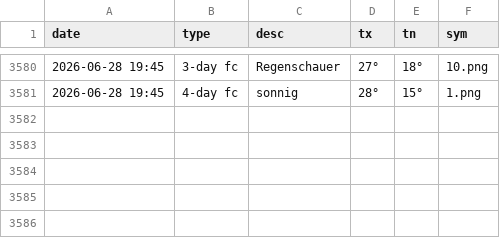
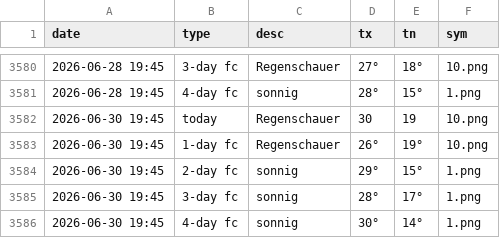
Before and after one commit to amannj/Scrapeo, a CSV file: data/Basel.csv, drawn as a sheet; only a part is shown, gaps mark what is left out.

```diff
--- a/data/Basel.csv
+++ b/data/Basel.csv
@@ -3581 +3581,6 @@ date,type,desc,tx,tn,sym
 2026-06-28 19:45,4-day fc,sonnig,28°,15°,1.png
+2026-06-30 19:45,today,Regenschauer,30,19,10.png
+2026-06-30 19:45,1-day fc,Regenschauer,26°,19°,10.png
+2026-06-30 19:45,2-day fc,sonnig,29°,15°,1.png
+2026-06-30 19:45,3-day fc,sonnig,28°,17°,1.png
+2026-06-30 19:45,4-day fc,sonnig,30°,14°,1.png
```
Also changed, not shown: data/Bern.csv, data/Brig.csv, 6 other files.
